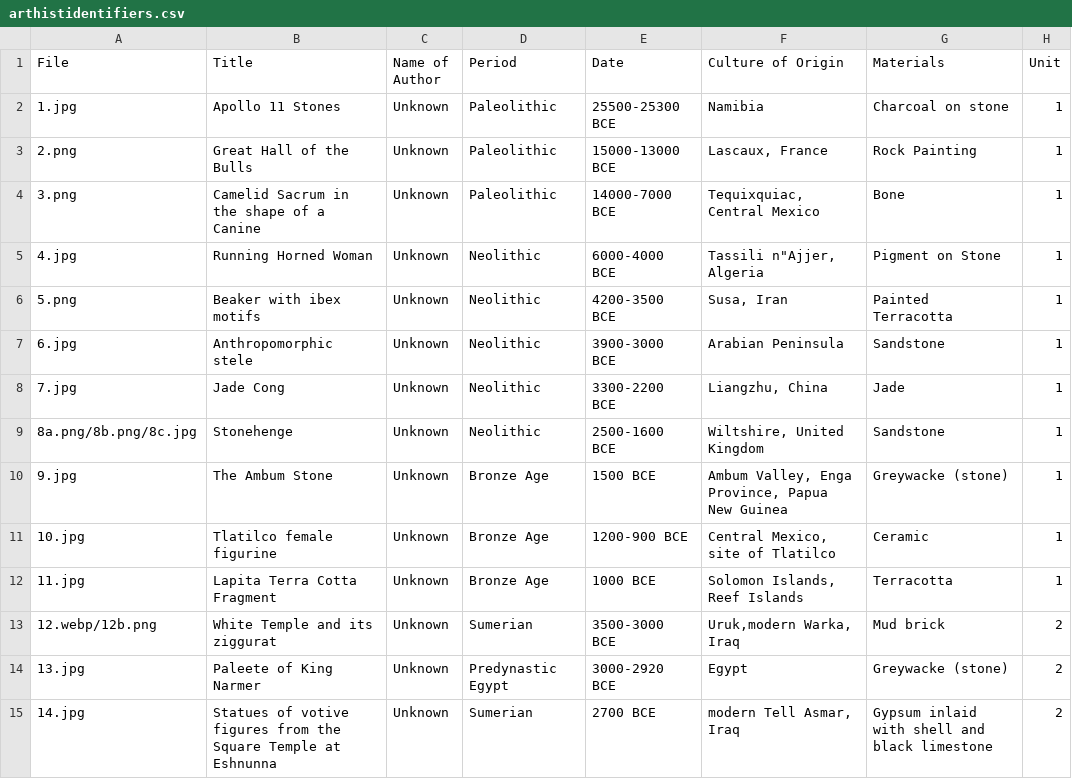
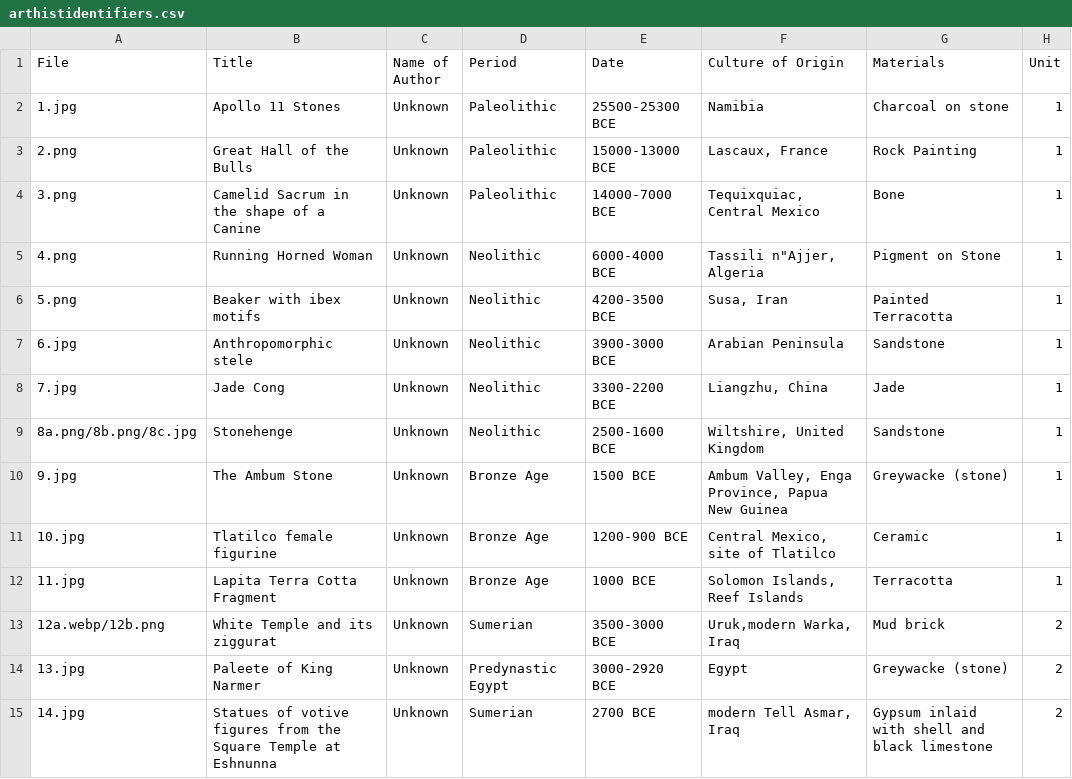
Before and after one commit to lastlegume/lastlegume.github.io, a CSV file: assets/arthist/arthistidentifiers.csv, drawn as a sheet; only a part is shown.

```diff
--- a/assets/arthist/arthistidentifiers.csv
+++ b/assets/arthist/arthistidentifiers.csv
@@ -4,3 +4,3 @@
 3.png,Camelid Sacrum in the shape of a Canine,Unknown,Paleolithic,14000-7000 BCE,"Tequixquiac, Central Mexico",Bone,1
-4.jpg,Running Horned Woman,Unknown,Neolithic,6000-4000 BCE,"Tassili n""Ajjer, Algeria",Pigment on Stone,1
+4.png,Running Horned Woman,Unknown,Neolithic,6000-4000 BCE,"Tassili n""Ajjer, Algeria",Pigment on Stone,1
 5.png,Beaker with ibex motifs,Unknown,Neolithic,4200-3500 BCE,"Susa, Iran",Painted Terracotta,1
@@ -12,3 +12,3 @@
 11.jpg,Lapita Terra Cotta Fragment,Unknown,Bronze Age,1000 BCE,"Solomon Islands, Reef Islands",Terracotta,1
-12.webp/12b.png,White Temple and its ziggurat,Unknown,Sumerian,3500-3000 BCE,"Uruk,modern Warka, Iraq",Mud brick,2
+12a.webp/12b.png,White Temple and its ziggurat,Unknown,Sumerian,3500-3000 BCE,"Uruk,modern Warka, Iraq",Mud brick,2
 13.jpg,Paleete of King Narmer,Unknown,Predynastic Egypt,3000-2920 BCE,Egypt,Greywacke (stone),2
```
Also changed, not shown: 1 other file.
